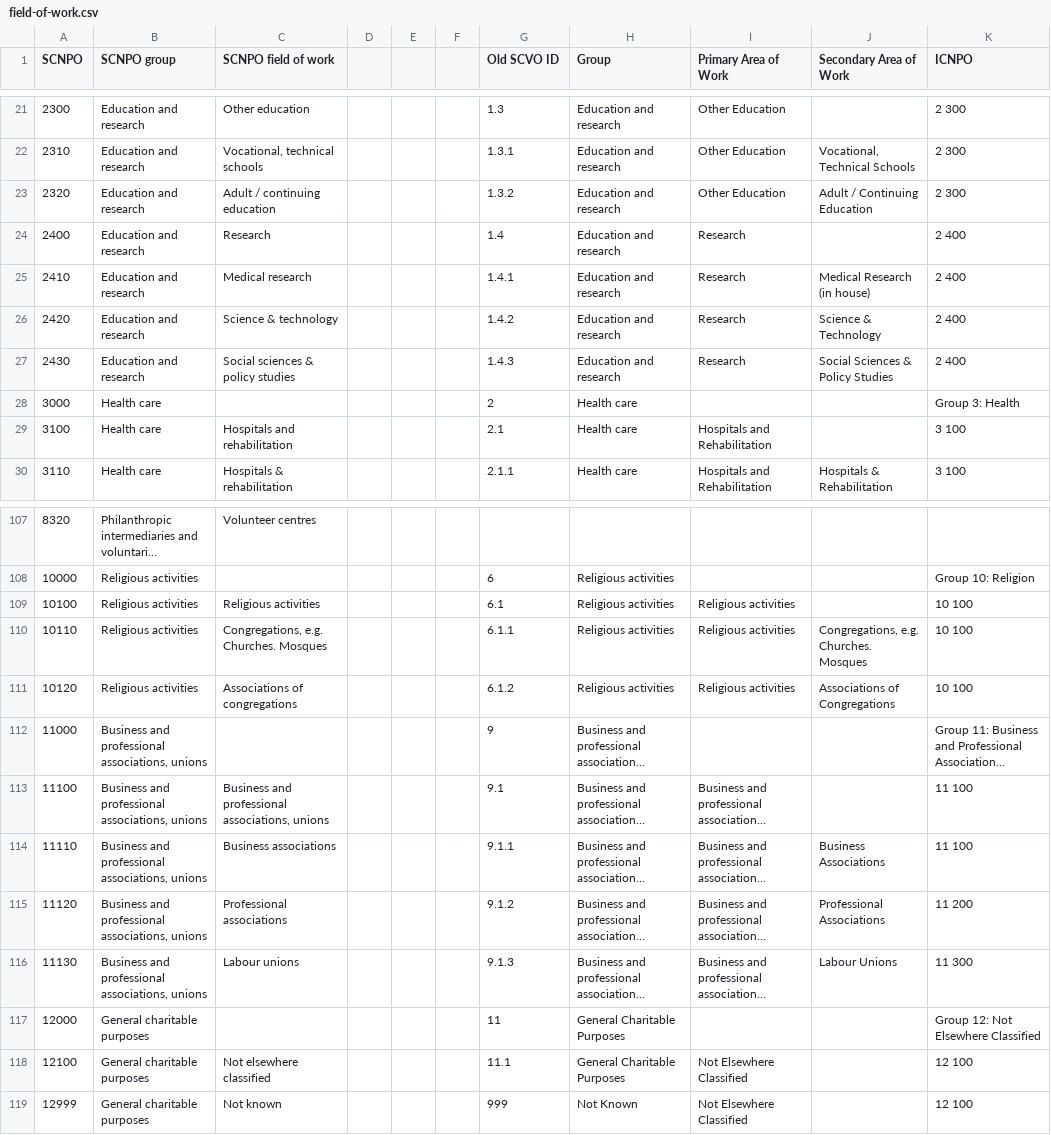
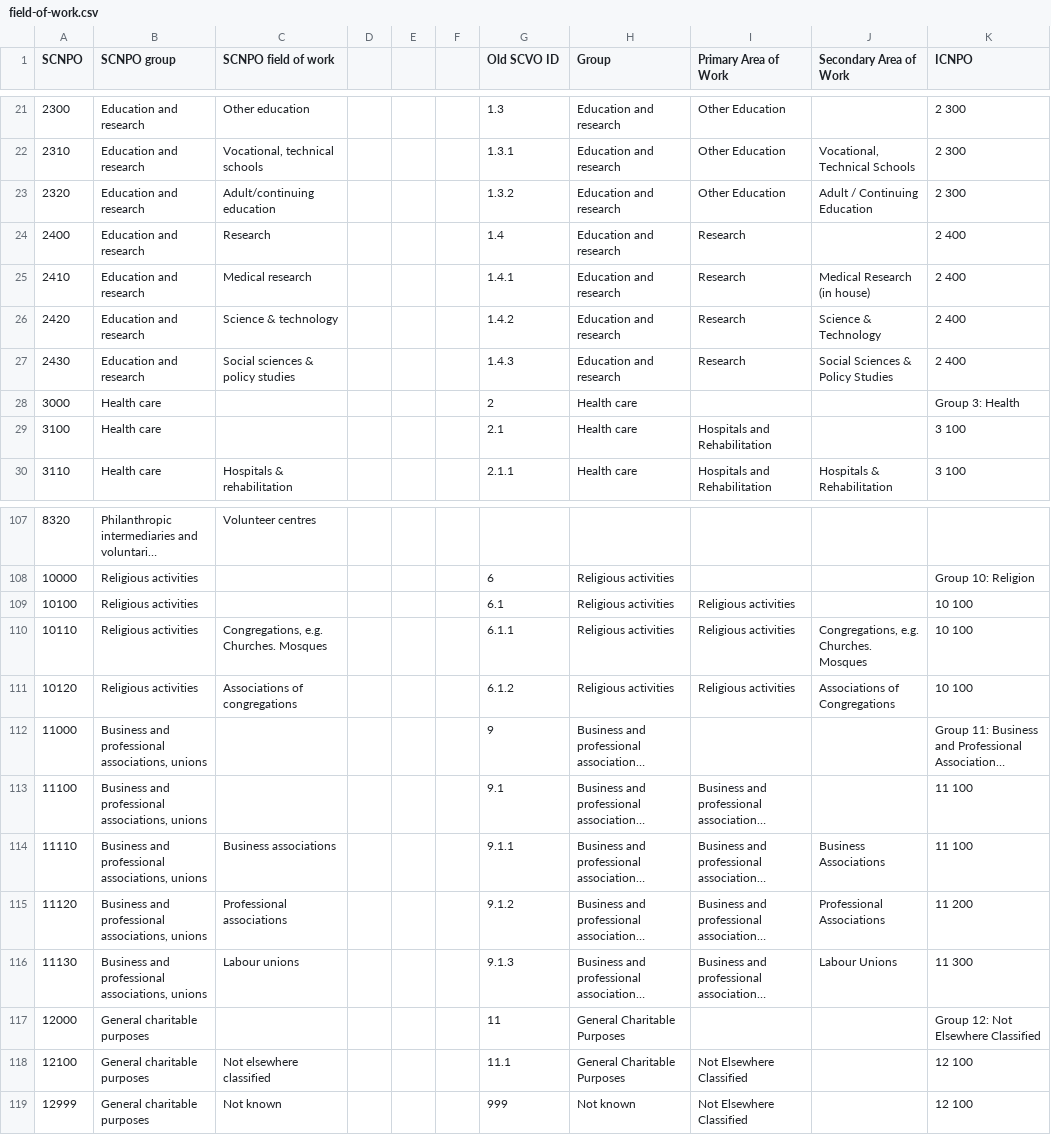
Before and after one commit to scvodigital/taxonomies, a CSV file: field-of-work.csv, drawn as a sheet; only a part is shown, gaps mark what is left out; long unchanged cells end in …; the diff names each change by its address in the sheet, - before the commit and + after, or states it on an @@ line.

Commit message:
Styling changes to get ready for import

```diff
--- a/field-of-work.csv
+++ b/field-of-work.csv
-C23 (SCNPO field of work): Adult / continuing education
+C23 (SCNPO field of work): Adult/continuing education
-C29 (SCNPO field of work): Hospitals and rehabilitation
+C29 (SCNPO field of work): (empty)
-C109 (SCNPO field of work): Religious activities
+C109 (SCNPO field of work): (empty)
-C113 (SCNPO field of work): Business and professional associations, unions
+C113 (SCNPO field of work): (empty)
-H119 (Group): Not Known
+H119 (Group): Not known
```
